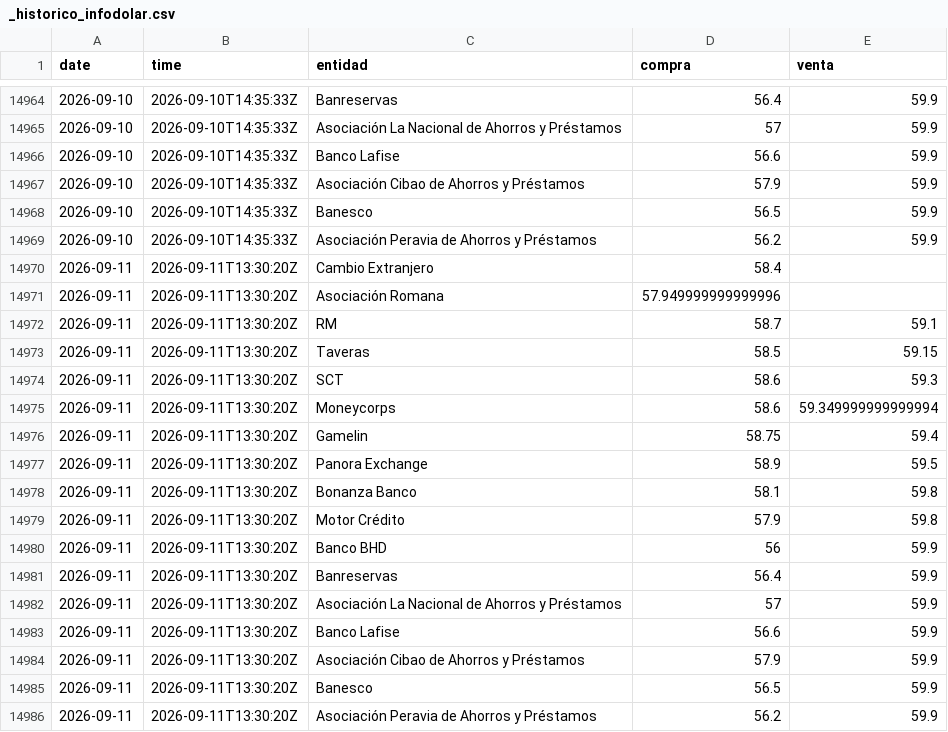
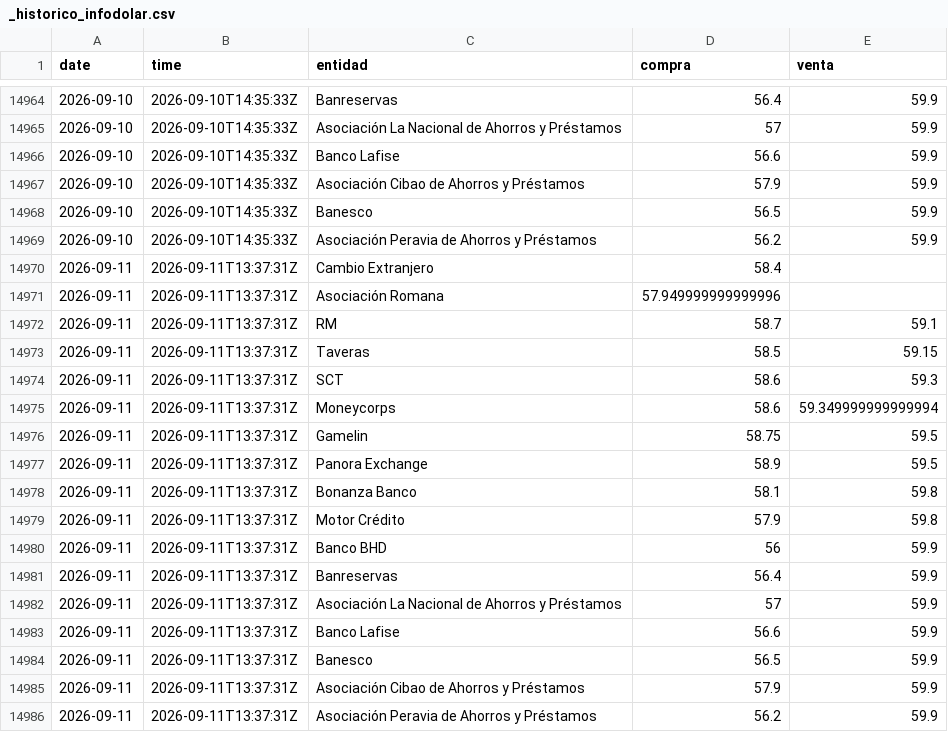
Before and after one commit to albertrosa96/webscraping-tc, a CSV file: data/infodolar/_historico_infodolar.csv, drawn as a sheet; only a part is shown, gaps mark what is left out.

```diff
--- a/data/infodolar/_historico_infodolar.csv
+++ b/data/infodolar/_historico_infodolar.csv
@@ -14969,18 +14969,18 @@ date,time,entidad,compra,venta
 2026-09-10,2026-09-10T14:35:33Z,Asociación Peravia de Ahorros y Préstamos,56.2,59.9
-2026-09-11,2026-09-11T13:30:20Z,Cambio Extranjero,58.4,
-2026-09-11,2026-09-11T13:30:20Z,Asociación Romana,57.949999999999996,
-2026-09-11,2026-09-11T13:30:20Z,RM,58.7,59.1
-2026-09-11,2026-09-11T13:30:20Z,Taveras,58.5,59.15
-2026-09-11,2026-09-11T13:30:20Z,SCT,58.6,59.3
-2026-09-11,2026-09-11T13:30:20Z,Moneycorps,58.6,59.349999999999994
-2026-09-11,2026-09-11T13:30:20Z,Gamelin,58.75,59.4
-2026-09-11,2026-09-11T13:30:20Z,Panora Exchange,58.9,59.5
-2026-09-11,2026-09-11T13:30:20Z,Bonanza Banco,58.1,59.8
-2026-09-11,2026-09-11T13:30:20Z,Motor Crédito,57.9,59.8
-2026-09-11,2026-09-11T13:30:20Z,Banco BHD,56,59.9
-2026-09-11,2026-09-11T13:30:20Z,Banreservas,56.4,59.9
-2026-09-11,2026-09-11T13:30:20Z,Asociación La Nacional de Ahorros y Préstamos,57,59.9
-2026-09-11,2026-09-11T13:30:20Z,Banco Lafise,56.6,59.9
-2026-09-11,2026-09-11T13:30:20Z,Asociación Cibao de Ahorros y Préstamos,57.9,59.9
-2026-09-11,2026-09-11T13:30:20Z,Banesco,56.5,59.9
-2026-09-11,2026-09-11T13:30:20Z,Asociación Peravia de Ahorros y Préstamos,56.2,59.9
+2026-09-11,2026-09-11T13:37:31Z,Cambio Extranjero,58.4,
+2026-09-11,2026-09-11T13:37:31Z,Asociación Romana,57.949999999999996,
+2026-09-11,2026-09-11T13:37:31Z,RM,58.7,59.1
+2026-09-11,2026-09-11T13:37:31Z,Taveras,58.5,59.15
+2026-09-11,2026-09-11T13:37:31Z,SCT,58.6,59.3
+2026-09-11,2026-09-11T13:37:31Z,Moneycorps,58.6,59.349999999999994
+2026-09-11,2026-09-11T13:37:31Z,Gamelin,58.75,59.5
+2026-09-11,2026-09-11T13:37:31Z,Panora Exchange,58.9,59.5
+2026-09-11,2026-09-11T13:37:31Z,Bonanza Banco,58.1,59.8
+2026-09-11,2026-09-11T13:37:31Z,Motor Crédito,57.9,59.8
+2026-09-11,2026-09-11T13:37:31Z,Banco BHD,56,59.9
+2026-09-11,2026-09-11T13:37:31Z,Banreservas,56.4,59.9
+2026-09-11,2026-09-11T13:37:31Z,Asociación La Nacional de Ahorros y Préstamos,57,59.9
+2026-09-11,2026-09-11T13:37:31Z,Banco Lafise,56.6,59.9
+2026-09-11,2026-09-11T13:37:31Z,Banesco,56.5,59.9
+2026-09-11,2026-09-11T13:37:31Z,Asociación Cibao de Ahorros y Préstamos,57.9,59.9
+2026-09-11,2026-09-11T13:37:31Z,Asociación Peravia de Ahorros y Préstamos,56.2,59.9
```
Also changed, not shown: data/infodolar/csv/2026-09-11.csv, 4 other files.
